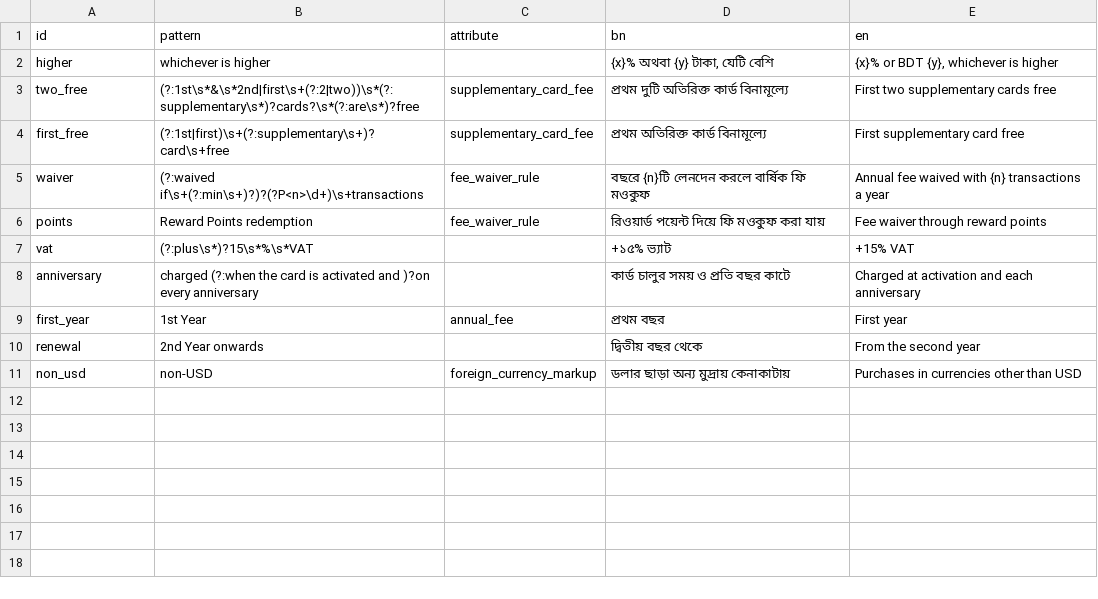
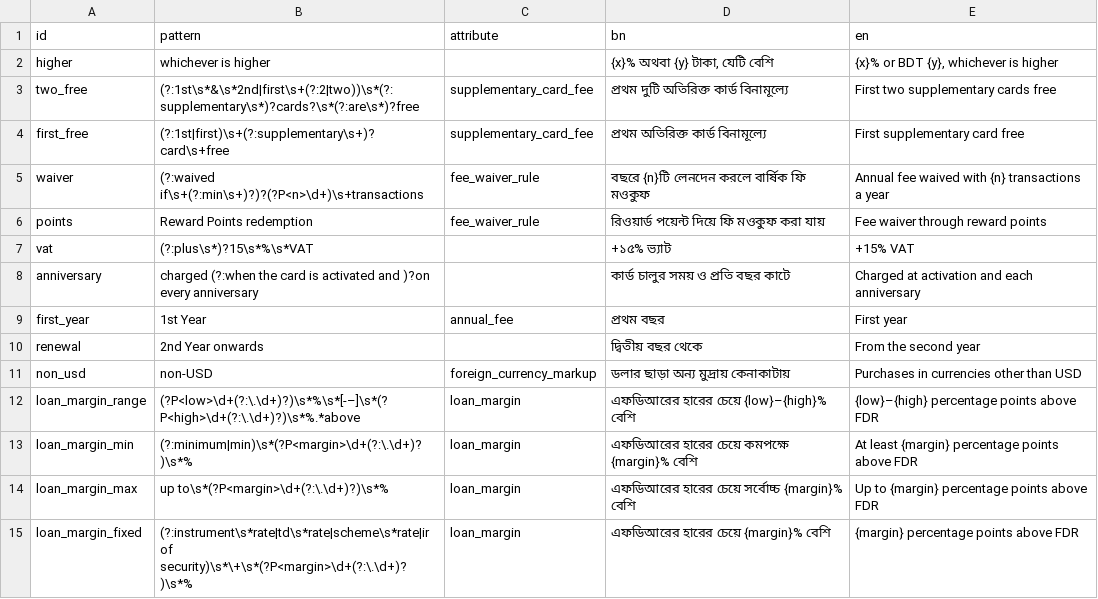
Before and after one commit to sjasumon/ilma, a CSV file: seed/condition_bn_map.csv, drawn as a sheet.

Commit message:
Add source-linked loan comparisons and local calculations

```diff
--- a/seed/condition_bn_map.csv
+++ b/seed/condition_bn_map.csv
@@ -11 +11,5 @@ renewal,2nd Year onwards,,দ্বিতীয় বছর থেকে,From t
 non_usd,non-USD,foreign_currency_markup,ডলার ছাড়া অন্য মুদ্রায় কেনাকাটায়,Purchases in currencies other than USD
+loan_margin_range,(?P<low>\d+(?:\.\d+)?)\s*%\s*[-–]\s*(?P<high>\d+(?:\.\d+)?)\s*%.*above,loan_margin,এফডিআরের হারের চেয়ে {low}–{high}% বেশি,{low}–{high} percentage points above FDR
+loan_margin_min,(?:minimum|min)\s*(?P<margin>\d+(?:\.\d+)?)\s*%,loan_margin,এফডিআরের হারের চেয়ে কমপক্ষে {margin}% বেশি,At least {margin} percentage points above FDR
+loan_margin_max,up to\s*(?P<margin>\d+(?:\.\d+)?)\s*%,loan_margin,এফডিআরের হারের চেয়ে সর্বোচ্চ {margin}% বেশি,Up to {margin} percentage points above FDR
+loan_margin_fixed,(?:instrument\s*rate|td\s*rate|scheme\s*rate|ir of security)\s*\+\s*(?P<margin>\d+(?:\.\d+)?)\s*%,loan_margin,এফডিআরের হারের চেয়ে {margin}% বেশি,{margin} percentage points above FDR
```
Also changed, not shown: seed/service_offer.csv, seed/services_hidden.csv, 17 other files.
